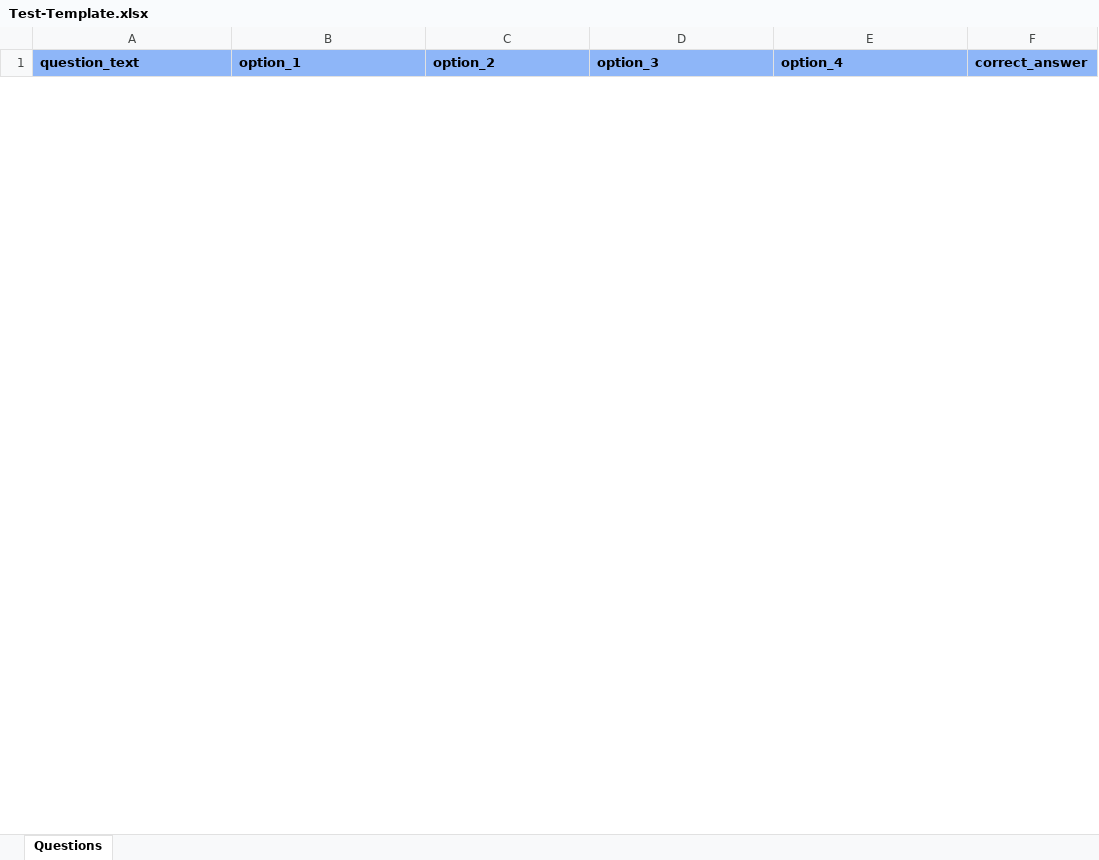
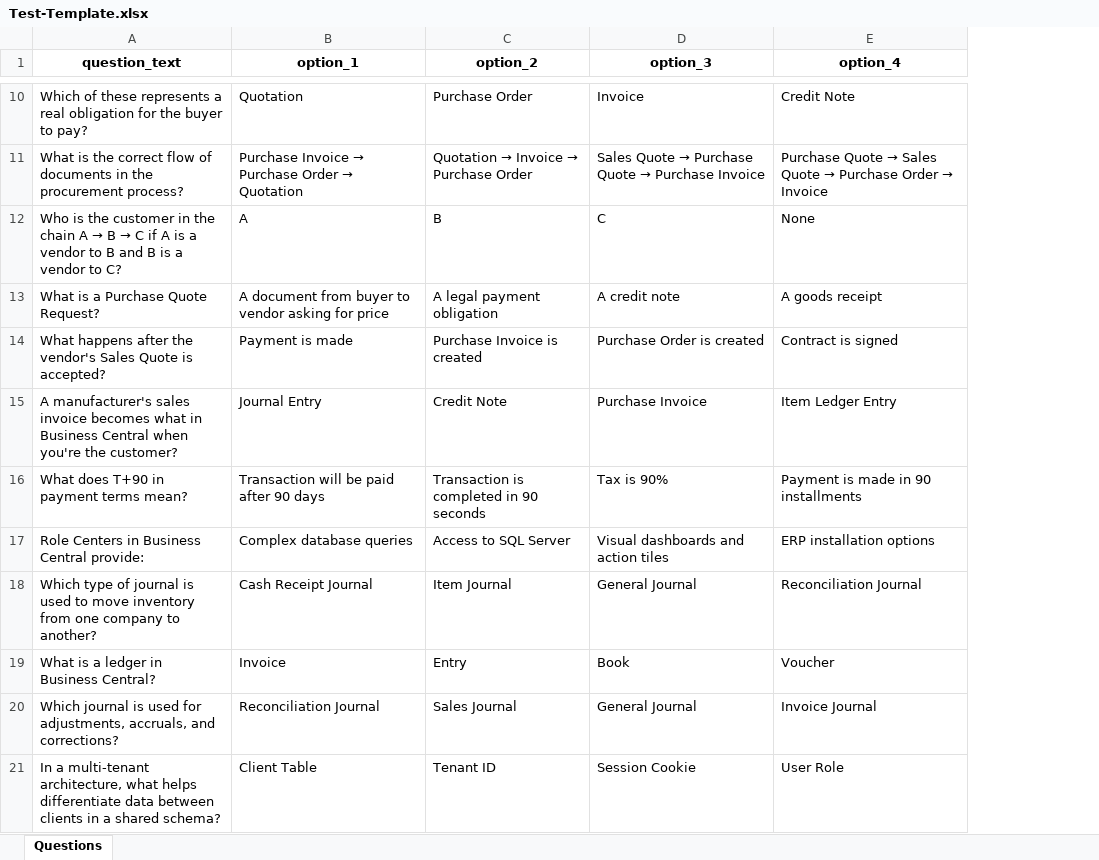
Before and after one commit to SKavili/LMS, an Excel workbook: LMS/Test-Template.xlsx, sheet Questions, drawn as a sheet; only a part is shown, gaps mark what is left out; values as stored, in another font and other column widths than the file's, no borders; removed rows and columns are numbered as before the commit, all else as after; the diff covers the shown part only; the diff names each change by its address in the sheet, - before the commit and + after, or states it on an @@ line.

```diff
--- a/LMS/Test-Template.xlsx (sheet Questions)
+++ b/LMS/Test-Template.xlsx (sheet Questions)
@@ column F (correct_answer) hidden, empty @@
@@ A1:E1 fill: #8EB6F8 → none, alignment: left → center @@
+row 10: Which of these represents a real obligation for the buyer to pay? | Quotation | Purchase Order | Invoice | Credit Note
+row 11: What is the correct flow of documents in the procurement process? | Purchase Invoice → Purchase Order → Quotation | Quotation → Invoice → Purchase Order | Sales Quote → Purchase Quote → Purchase Invoice | Purchase Quote → Sales Quote → Purchase Order → Invoice
+row 12: Who is the customer in the chain A → B → C if A is a vendor to B and B is a vendor to C? | A | B | C | None
+row 13: What is a Purchase Quote Request? | A document from buyer to vendor asking for price | A legal payment obligation | A credit note | A goods receipt
+row 14: What happens after the vendor's Sales Quote is accepted? | Payment is made | Purchase Invoice is created | Purchase Order is created | Contract is signed
+row 15: A manufacturer's sales invoice becomes what in Business Central when you're the customer? | Journal Entry | Credit Note | Purchase Invoice | Item Ledger Entry
+row 16: What does T+90 in payment terms mean? | Transaction will be paid after 90 days | Transaction is completed in 90 seconds | Tax is 90% | Payment is made in 90 installments
+row 17: Role Centers in Business Central provide: | Complex database queries | Access to SQL Server | Visual dashboards and action tiles | ERP installation options
+row 18: Which type of journal is used to move inventory from one company to another? | Cash Receipt Journal | Item Journal | General Journal | Reconciliation Journal
+row 19: What is a ledger in Business Central? | Invoice | Entry | Book | Voucher
+row 20: Which journal is used for adjustments, accruals, and corrections? | Reconciliation Journal | Sales Journal | General Journal | Invoice Journal
+row 21: In a multi-tenant architecture, what helps differentiate data between clients in a shared schema? | Client Table | Tenant ID | Session Cookie | User Role
```
Also changed, not shown: 8 added rows and 3 removed rows elsewhere in this sheet, hidden cells.
